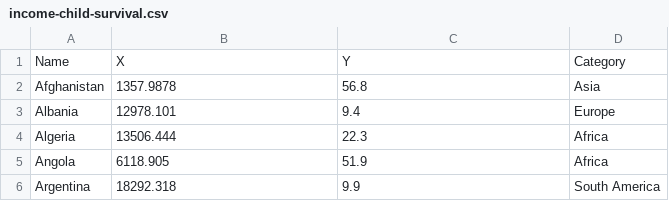
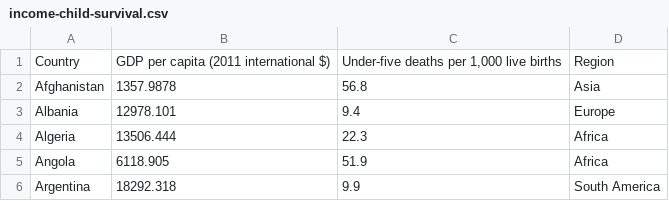
Before and after one commit to elsa-bardout/data-visualisation, a CSV file: assets/samples/income-child-survival.csv, drawn as a sheet; only a part is shown; removed rows and columns are numbered as before the commit, all else as after; the diff names each change by its address in the sheet, - before the commit and + after, or states it on an @@ line.

```diff
--- a/assets/samples/income-child-survival.csv
+++ b/assets/samples/income-child-survival.csv
-row 1: Name | X | Y | Category
+row 1: Country | GDP per capita (2011 international $) | Under-five deaths per 1,000 live births | Region
```
Also changed, not shown: assets/samples/health-longevity.csv, assets/samples/income-carbon.csv, 43 other files.
